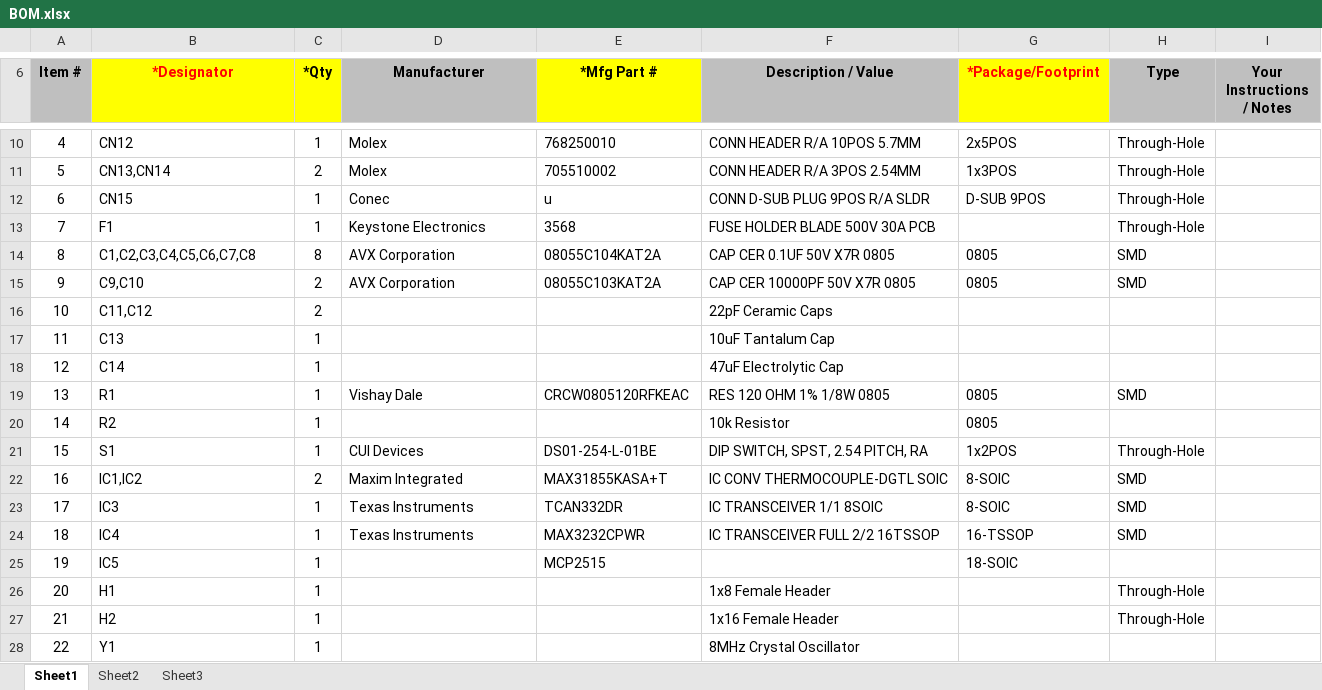
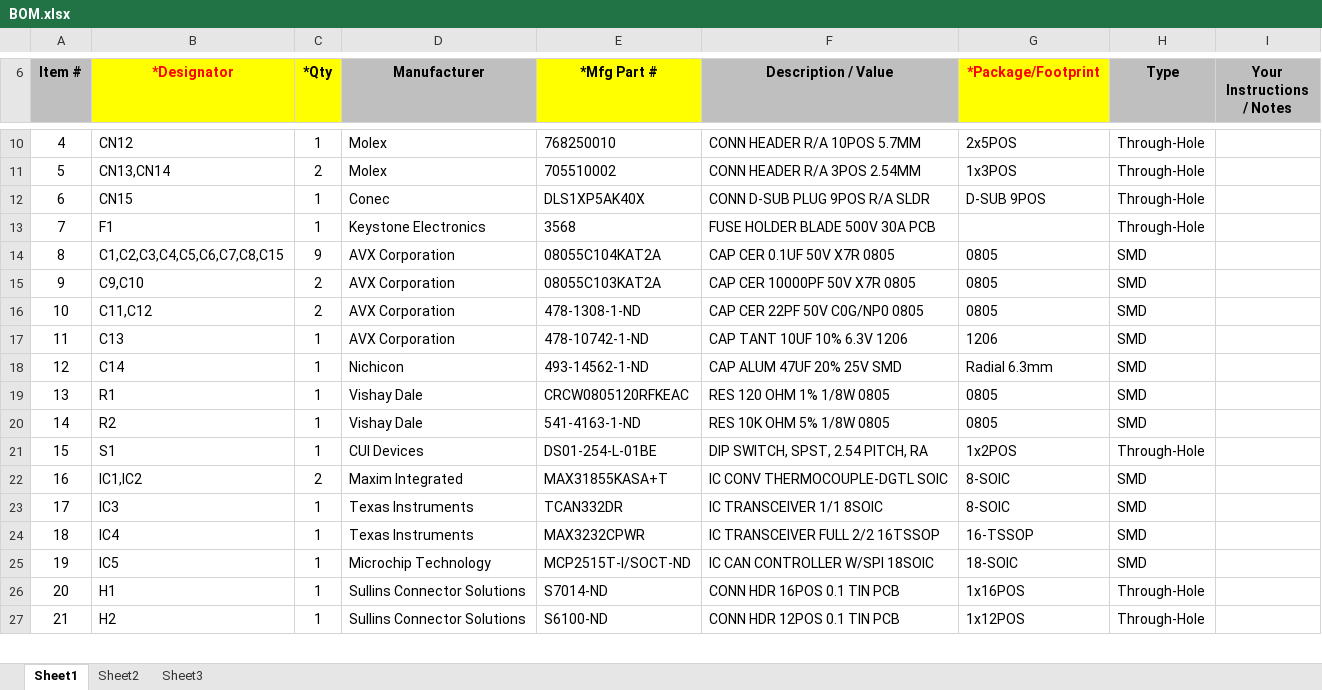
Before and after one commit to supermileage/telemetry-pcb, an Excel workbook: BOM.xlsx, sheet Sheet1, drawn as a sheet; only a part is shown, gaps mark what is left out; values as stored, in another font and other column widths than the file's, no borders; charts and pictures not drawn; removed rows and columns are numbered as before the commit, all else as after; the diff covers the shown part only; the diff names each change by its address in the sheet, - before the commit and + after, or states it on an @@ line.

Commit message:
finished footprint selection, placement, and silkscreen.

```diff
--- a/BOM.xlsx (sheet Sheet1)
+++ b/BOM.xlsx (sheet Sheet1)
-E12 (*Mfg Part #): u
+E12 (*Mfg Part #): DLS1XP5AK40X
-B14 (*Designator): C1,C2,C3,C4,C5,C6,C7,C8
+B14 (*Designator): C1,C2,C3,C4,C5,C6,C7,C8,C15
-C14 (*Qty): 8
+C14 (*Qty): 9
-D16:D17 (Manufacturer): (empty)
+D16:D17 (Manufacturer): AVX Corporation
-E16 (*Mfg Part #): (empty)
+E16 (*Mfg Part #): 478-1308-1-ND
-F16 (Description / Value): 22pF Ceramic Caps
+F16 (Description / Value): CAP CER 22PF 50V C0G/NP0 0805
-G16 (*Package/Footprint): (empty)
+G16 (*Package/Footprint): 0805
-H16:H18 (Type): (empty)
+H16:H18 (Type): SMD
-E17 (*Mfg Part #): (empty)
+E17 (*Mfg Part #): 478-10742-1-ND
-F17 (Description / Value): 10uF Tantalum Cap
+F17 (Description / Value): CAP TANT 10UF 10% 6.3V 1206
-G17 (*Package/Footprint): (empty)
+G17 (*Package/Footprint): 1206
-D18 (Manufacturer): (empty)
+D18 (Manufacturer): Nichicon
-E18 (*Mfg Part #): (empty)
+E18 (*Mfg Part #): 493-14562-1-ND
-F18 (Description / Value): 47uF Electrolytic Cap
+F18 (Description / Value): CAP ALUM 47UF 20% 25V SMD
-G18 (*Package/Footprint): (empty)
+G18 (*Package/Footprint): Radial 6.3mm
-D20 (Manufacturer): (empty)
+D20 (Manufacturer): Vishay Dale
-E20 (*Mfg Part #): (empty)
+E20 (*Mfg Part #): 541-4163-1-ND
-F20 (Description / Value): 10k Resistor
+F20 (Description / Value): RES 10K OHM 5% 1/8W 0805
-H20 (Type): (empty)
+H20 (Type): SMD
-D25 (Manufacturer): (empty)
+D25 (Manufacturer): Microchip Technology
-E25 (*Mfg Part #): MCP2515
+E25 (*Mfg Part #): MCP2515T-I/SOCT-ND
-F25 (Description / Value): (empty)
+F25 (Description / Value): IC CAN CONTROLLER W/SPI 18SOIC
-H25 (Type): (empty)
+H25 (Type): SMD
-D26:D27 (Manufacturer): (empty)
+D26:D27 (Manufacturer): Sullins Connector Solutions
-E26 (*Mfg Part #): (empty)
+E26 (*Mfg Part #): S7014-ND
-F26 (Description / Value): 1x8 Female Header
+F26 (Description / Value): CONN HDR 16POS 0.1 TIN PCB
-G26 (*Package/Footprint): (empty)
+G26 (*Package/Footprint): 1x16POS
-E27 (*Mfg Part #): (empty)
+E27 (*Mfg Part #): S6100-ND
-F27 (Description / Value): 1x16 Female Header
+F27 (Description / Value): CONN HDR 12POS 0.1 TIN PCB
-G27 (*Package/Footprint): (empty)
+G27 (*Package/Footprint): 1x12POS
-row 28: 22 | Y1 | 1 |  |  | 8MHz Crystal Oscillator
```
Also changed, not shown: 2 added rows and 6 edited cells elsewhere in this sheet, 9 other files.
